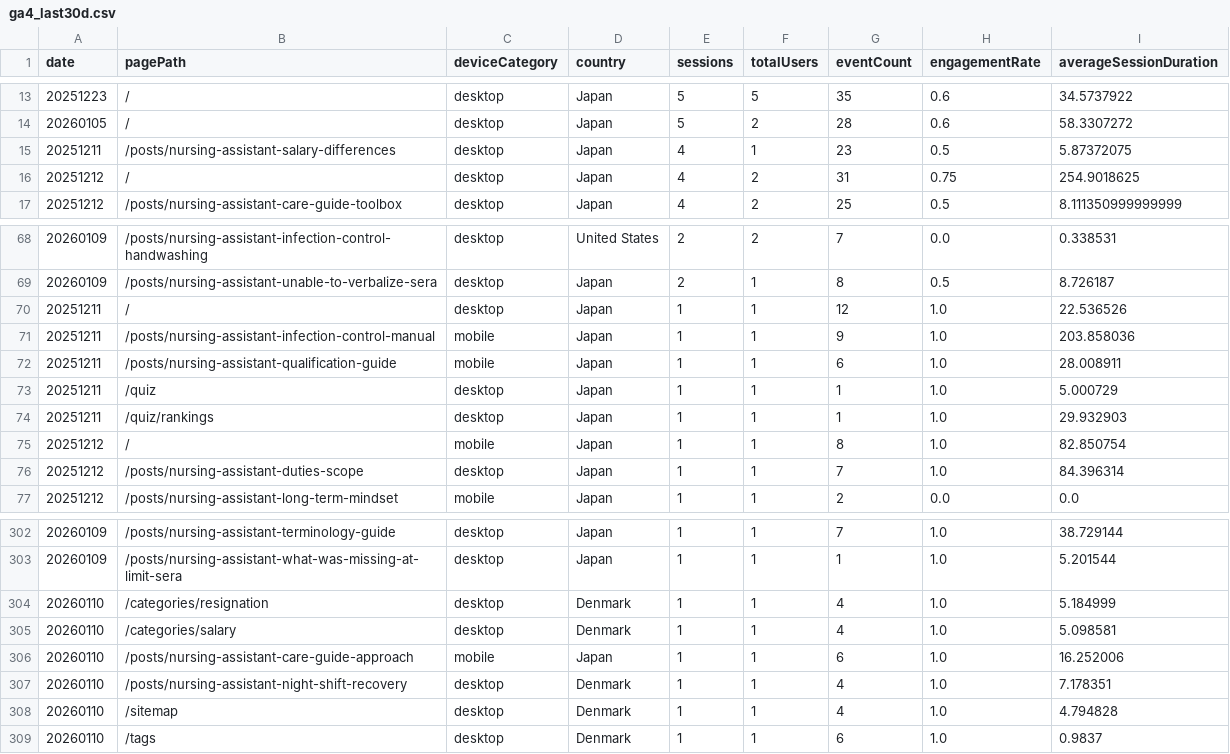
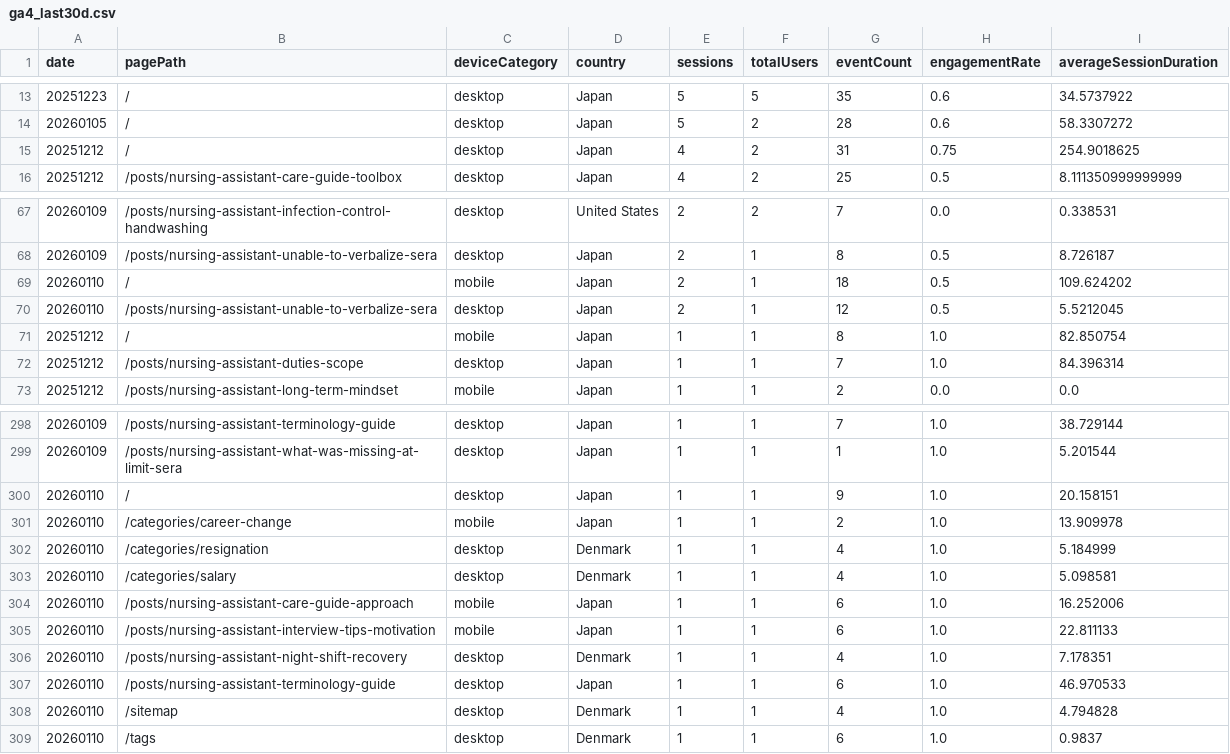
Before and after one commit to sasayosh1/prorenata, a CSV file: data/ga4_last30d.csv, drawn as a sheet; only a part is shown, gaps mark what is left out.

```diff
--- a/data/ga4_last30d.csv
+++ b/data/ga4_last30d.csv
@@ -14,3 +14,2 @@ date,pagePath,deviceCategory,country,sessions,totalUsers,eventCount,engagementRa
 20260105,/,desktop,Japan,5,2,28,0.6,58.3307272
-20251211,/posts/nursing-assistant-salary-differences,desktop,Japan,4,1,23,0.5,5.87372075
 20251212,/,desktop,Japan,4,2,31,0.75,254.9018625
@@ -69,7 +68,4 @@ date,pagePath,deviceCategory,country,sessions,totalUsers,eventCount,engagementRa
 20260109,/posts/nursing-assistant-unable-to-verbalize-sera,desktop,Japan,2,1,8,0.5,8.726187
-20251211,/,desktop,Japan,1,1,12,1.0,22.536526
-20251211,/posts/nursing-assistant-infection-control-manual,mobile,Japan,1,1,9,1.0,203.858036
-20251211,/posts/nursing-assistant-qualification-guide,mobile,Japan,1,1,6,1.0,28.008911
-20251211,/quiz,desktop,Japan,1,1,1,1.0,5.000729
-20251211,/quiz/rankings,desktop,Japan,1,1,1,1.0,29.932903
+20260110,/,mobile,Japan,2,1,18,0.5,109.624202
+20260110,/posts/nursing-assistant-unable-to-verbalize-sera,desktop,Japan,2,1,12,0.5,5.5212045
 20251212,/,mobile,Japan,1,1,8,1.0,82.850754
@@ -303,2 +299,4 @@ date,pagePath,deviceCategory,country,sessions,totalUsers,eventCount,engagementRa
 20260109,/posts/nursing-assistant-what-was-missing-at-limit-sera,desktop,Japan,1,1,1,1.0,5.201544
+20260110,/,desktop,Japan,1,1,9,1.0,20.158151
+20260110,/categories/career-change,mobile,Japan,1,1,2,1.0,13.909978
 20260110,/categories/resignation,desktop,Denmark,1,1,4,1.0,5.184999
@@ -306,3 +304,5 @@ date,pagePath,deviceCategory,country,sessions,totalUsers,eventCount,engagementRa
 20260110,/posts/nursing-assistant-care-guide-approach,mobile,Japan,1,1,6,1.0,16.252006
+20260110,/posts/nursing-assistant-interview-tips-motivation,mobile,Japan,1,1,6,1.0,22.811133
 20260110,/posts/nursing-assistant-night-shift-recovery,desktop,Denmark,1,1,4,1.0,7.178351
+20260110,/posts/nursing-assistant-terminology-guide,desktop,Japan,1,1,6,1.0,46.970533
 20260110,/sitemap,desktop,Denmark,1,1,4,1.0,4.794828
```
Also changed, not shown: data/gsc_last30d.csv, 1 other file.
